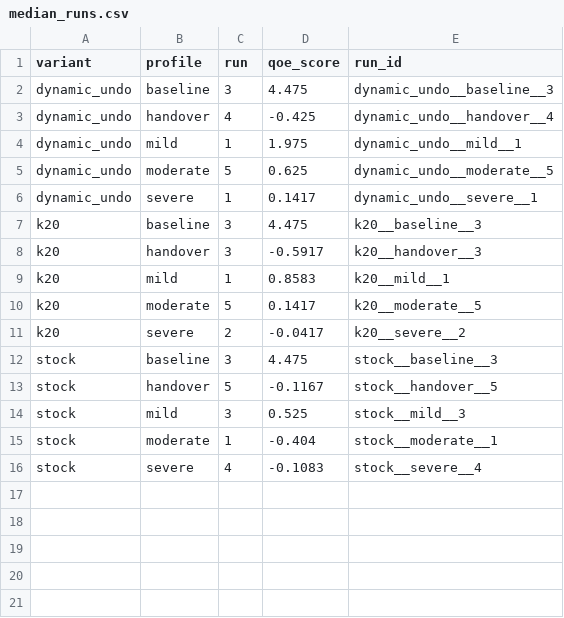
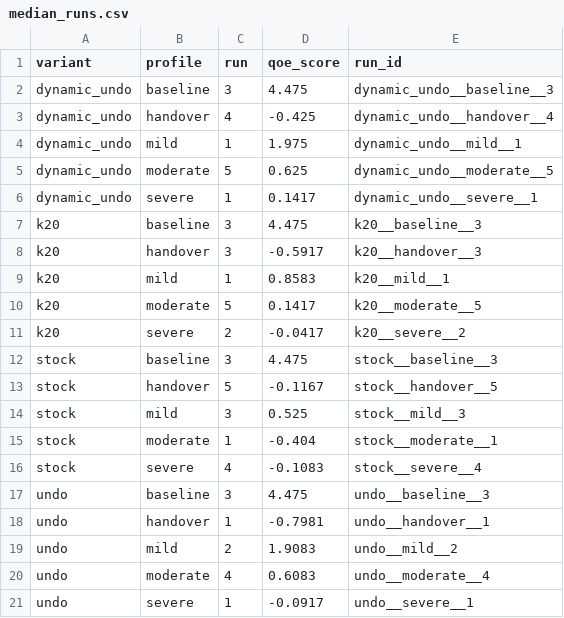
Before and after one commit to Ruhin575/aioquic, a CSV file: experiments/report/tables/video/cmp_k20_vs_undo/median_runs.csv, drawn as a sheet.

```diff
--- a/experiments/report/tables/video/cmp_k20_vs_undo/median_runs.csv
+++ b/experiments/report/tables/video/cmp_k20_vs_undo/median_runs.csv
@@ -16 +16,6 @@ stock,moderate,1,-0.404,stock__moderate__1
 stock,severe,4,-0.1083,stock__severe__4
+undo,baseline,3,4.475,undo__baseline__3
+undo,handover,1,-0.7981,undo__handover__1
+undo,mild,2,1.9083,undo__mild__2
+undo,moderate,4,0.6083,undo__moderate__4
+undo,severe,1,-0.0917,undo__severe__1
```
Also changed, not shown: experiments/report/plots/video/plot5_qoe_data.csv, experiments/report/plots/video/plot6_bitrate_data.csv, 23 other files.
